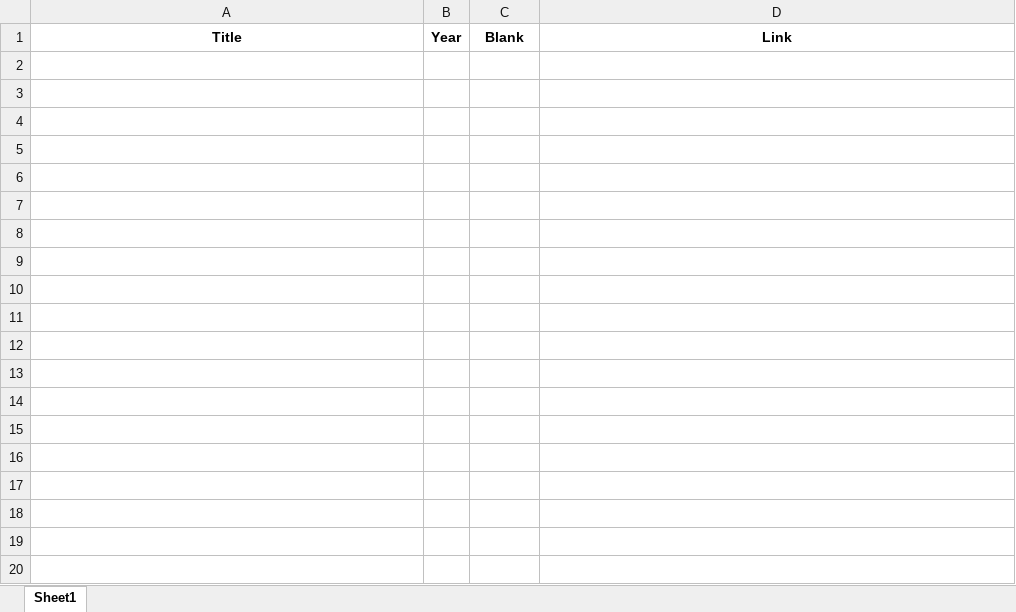
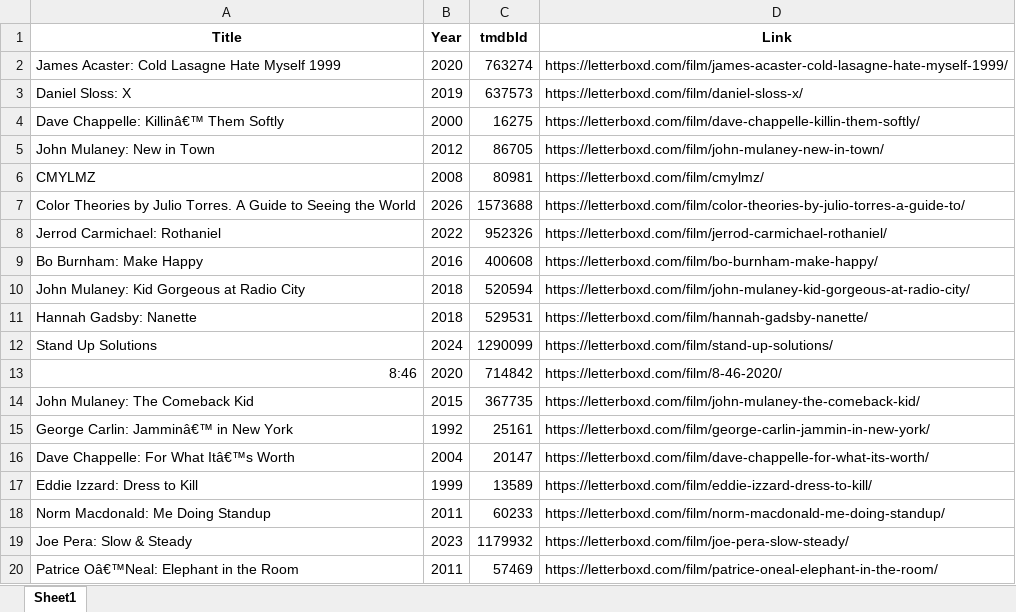
Before and after one commit to bigbadraj/Letterboxd-List-Scraping, an Excel workbook: Comedy_Whitelist.xlsx, sheet Sheet1, drawn as a sheet; only a part is shown; values as stored, in another font and other column widths than the file's, no borders; the diff covers the shown part only; the diff names each change by its address in the sheet, - before the commit and + after, or states it on an @@ line.

```diff
--- a/Comedy_Whitelist.xlsx (sheet Sheet1)
+++ b/Comedy_Whitelist.xlsx (sheet Sheet1)
-C1: Blank
+C1: tmdbId
+row 2: James Acaster: Cold Lasagne Hate Myself 1999 | 2020 | 763274 | https://letterboxd.com/film/james-acaster-cold-lasagne-hate-myself-1999/
+row 3: Daniel Sloss: X | 2019 | 637573 | https://letterboxd.com/film/daniel-sloss-x/
+row 4: Dave Chappelle: Killinâ€™ Them Softly | 2000 | 16275 | https://letterboxd.com/film/dave-chappelle-killin-them-softly/
+row 5: John Mulaney: New in Town | 2012 | 86705 | https://letterboxd.com/film/john-mulaney-new-in-town/
+row 6: CMYLMZ | 2008 | 80981 | https://letterboxd.com/film/cmylmz/
+row 7: Color Theories by Julio Torres. A Guide to Seeing the World | 2026 | 1573688 | https://letterboxd.com/film/color-theories-by-julio-torres-a-guide-to/
+row 8: Jerrod Carmichael: Rothaniel | 2022 | 952326 | https://letterboxd.com/film/jerrod-carmichael-rothaniel/
+row 9: Bo Burnham: Make Happy | 2016 | 400608 | https://letterboxd.com/film/bo-burnham-make-happy/
+row 10: John Mulaney: Kid Gorgeous at Radio City | 2018 | 520594 | https://letterboxd.com/film/john-mulaney-kid-gorgeous-at-radio-city/
+row 11: Hannah Gadsby: Nanette | 2018 | 529531 | https://letterboxd.com/film/hannah-gadsby-nanette/
+row 12: Stand Up Solutions | 2024 | 1290099 | https://letterboxd.com/film/stand-up-solutions/
+row 13: 8:46 | 2020 | 714842 | https://letterboxd.com/film/8-46-2020/
+row 14: John Mulaney: The Comeback Kid | 2015 | 367735 | https://letterboxd.com/film/john-mulaney-the-comeback-kid/
+row 15: George Carlin: Jamminâ€™ in New York | 1992 | 25161 | https://letterboxd.com/film/george-carlin-jammin-in-new-york/
+row 16: Dave Chappelle: For What Itâ€™s Worth | 2004 | 20147 | https://letterboxd.com/film/dave-chappelle-for-what-its-worth/
+row 17: Eddie Izzard: Dress to Kill | 1999 | 13589 | https://letterboxd.com/film/eddie-izzard-dress-to-kill/
+row 18: Norm Macdonald: Me Doing Standup | 2011 | 60233 | https://letterboxd.com/film/norm-macdonald-me-doing-standup/
+row 19: Joe Pera: Slow & Steady | 2023 | 1179932 | https://letterboxd.com/film/joe-pera-slow-steady/
+row 20: Patrice Oâ€™Neal: Elephant in the Room | 2011 | 57469 | https://letterboxd.com/film/patrice-oneal-elephant-in-the-room/
```
Also changed, not shown: 52 added rows elsewhere in this sheet, Comedy_Blacklist.xlsx, Zero_Reviews.xlsx, 12 other files.
